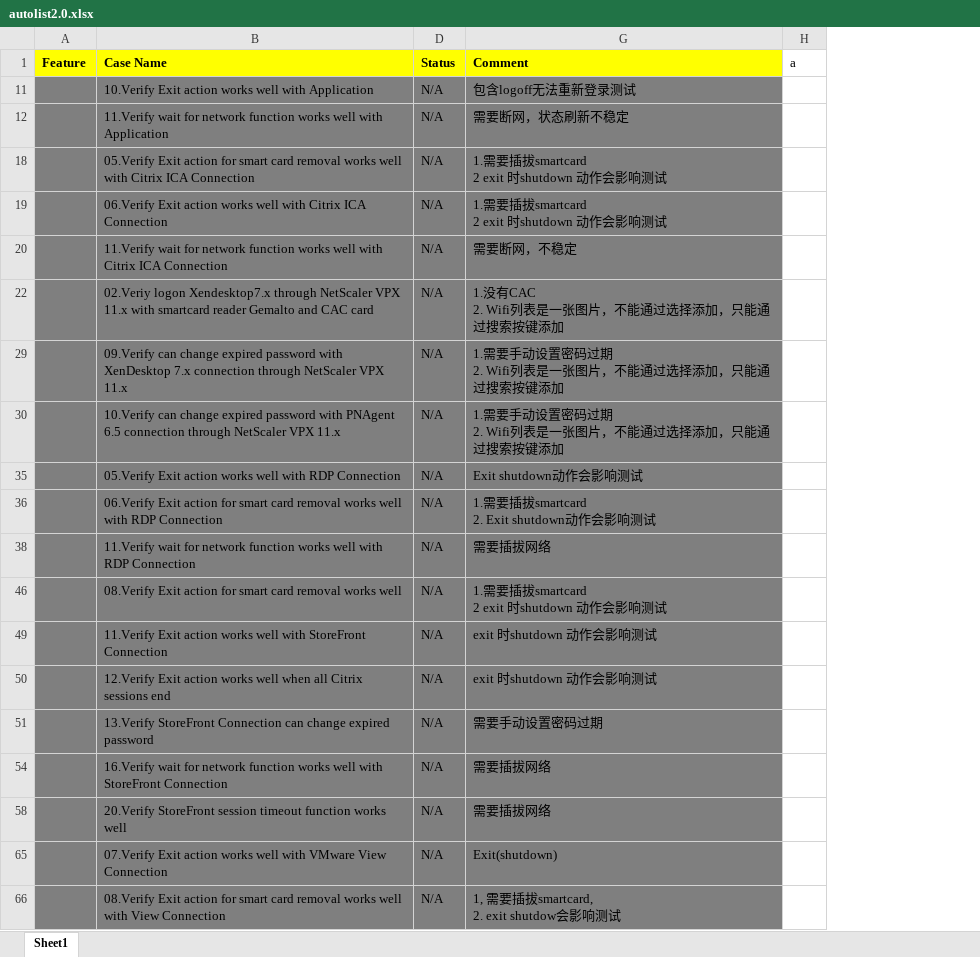
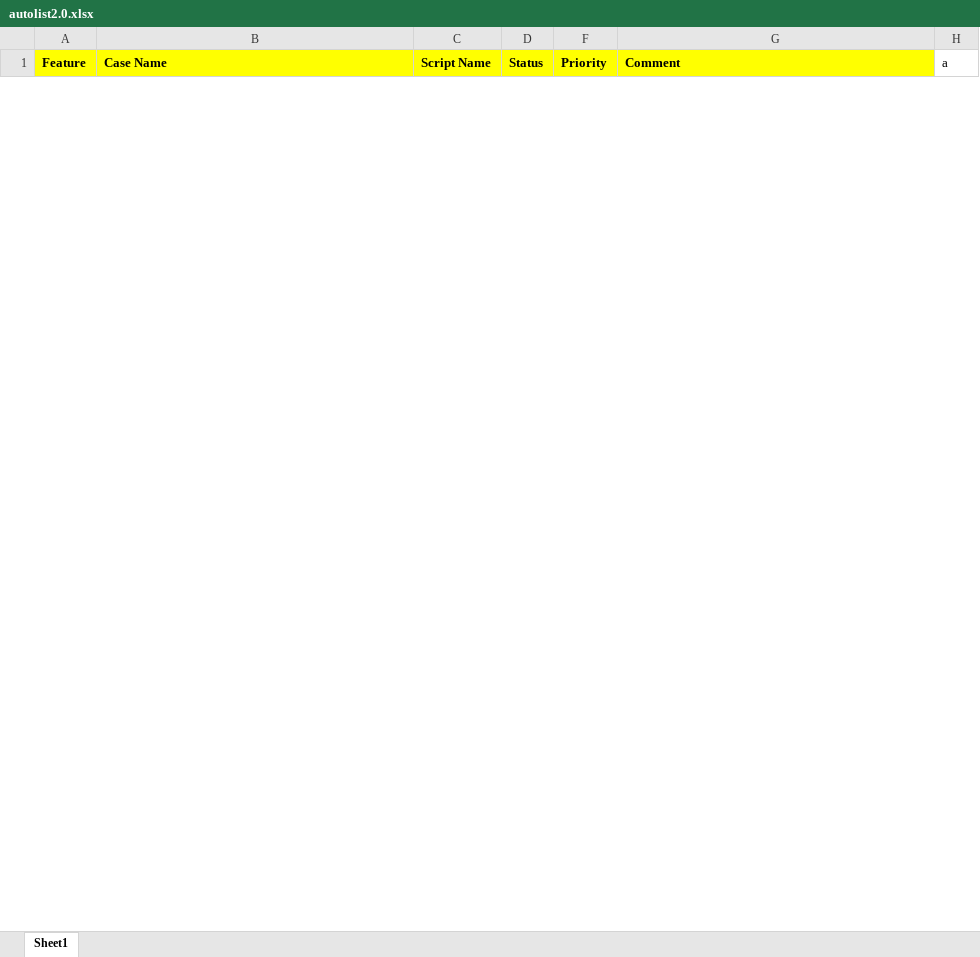
Before and after one commit to nettlay/HPEasyShell, an Excel workbook: autolist2.0.xlsx, sheet Sheet1, drawn as a sheet; only a part is shown; values as stored, in another font and other column widths than the file's, no borders; removed rows and columns are numbered as before the commit, all else as after; ↵ is a line break in a cell; the diff covers the shown part only; the diff names each change by its address in the sheet, - before the commit and + after, or states it on an @@ line.

```diff
--- a/autolist2.0.xlsx (sheet Sheet1)
+++ b/autolist2.0.xlsx (sheet Sheet1)
@@ column C (Script Name) unhidden, empty @@
@@ column F (Priority) unhidden, empty @@
-row 11:  | 10.Verify Exit action works well with Application | N/A | 包含logoff无法重新登录测试
-row 12:  | 11.Verify wait for network function works well with Application | N/A | 需要断网，状态刷新不稳定
-row 18:  | 05.Verify Exit action for smart card removal works well with Citrix ICA Connection | N/A | 1.需要插拔smartcard ↵ 2 exit 时shutdown 动作会影响测试
-row 19:  | 06.Verify Exit action works well with Citrix ICA Connection | N/A | 1.需要插拔smartcard ↵ 2 exit 时shutdown 动作会影响测试
-row 20:  | 11.Verify wait for network function works well with Citrix ICA Connection | N/A | 需要断网，不稳定
-row 22:  | 02.Veriy logon Xendesktop7.x through NetScaler VPX 11.x with smartcard reader Gemalto and CAC card | N/A | 1.没有CAC ↵ 2. Wifi列表是一张图片，不能通过选择添加，只能通过搜索按键添加
-row 29:  | 09.Verify can change expired password with XenDesktop 7.x connection through NetScaler VPX 11.x | N/A | 1.需要手动设置密码过期 ↵ 2. Wifi列表是一张图片，不能通过选择添加，只能通过搜索按键添加
-row 30:  | 10.Verify can change expired password with PNAgent 6.5 connection through NetScaler VPX 11.x | N/A | 1.需要手动设置密码过期 ↵ 2. Wifi列表是一张图片，不能通过选择添加，只能通过搜索按键添加
-row 35:  | 05.Verify Exit action works well with RDP Connection | N/A | Exit shutdown动作会影响测试
-row 36:  | 06.Verify Exit action for smart card removal works well with RDP Connection | N/A | 1.需要插拔smartcard ↵ 2. Exit shutdown动作会影响测试
-row 38:  | 11.Verify wait for network function works well with RDP Connection | N/A | 需要插拔网络
-row 46:  | 08.Verify Exit action for smart card removal works well | N/A | 1.需要插拔smartcard ↵ 2 exit 时shutdown 动作会影响测试
-row 49:  | 11.Verify Exit action works well with StoreFront Connection | N/A | exit 时shutdown 动作会影响测试
-row 50:  | 12.Verify Exit action works well when all Citrix sessions end | N/A | exit 时shutdown 动作会影响测试
-row 51:  | 13.Verify StoreFront Connection can change expired password | N/A | 需要手动设置密码过期
-row 54:  | 16.Verify wait for network function works well with StoreFront Connection | N/A | 需要插拔网络
-row 58:  | 20.Verify StoreFront session timeout function works well | N/A | 需要插拔网络
-row 65:  | 07.Verify Exit action works well with VMware View Connection | N/A | Exit(shutdown)
-row 66:  | 08.Verify Exit action for smart card removal works well with View Connection | N/A | 1, 需要插拔smartcard, ↵ 2. exit shutdow会影响测试
```
Also changed, not shown: 46 added rows, 21 removed rows and 7 hidden or unhidden rows elsewhere in this sheet, hidden cells, 17 other files.
